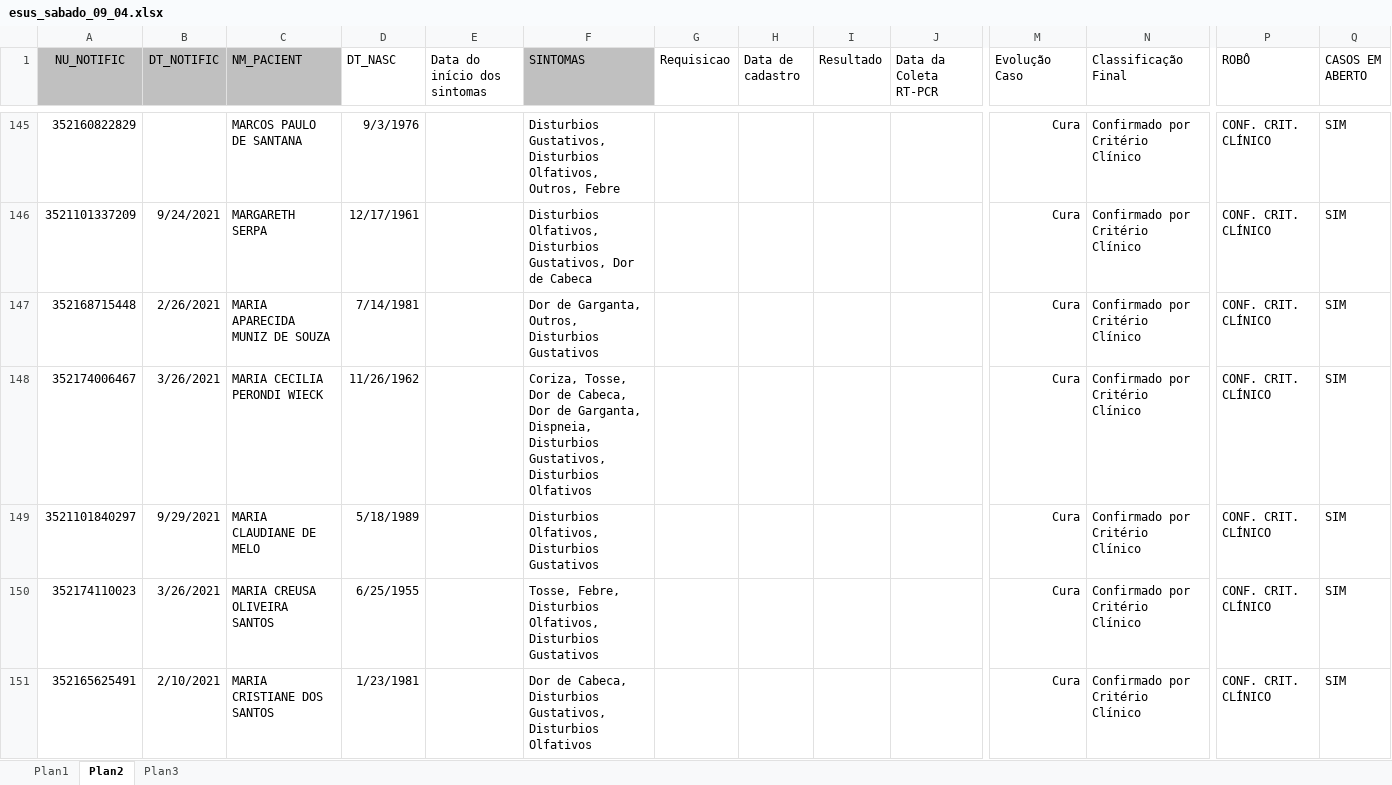
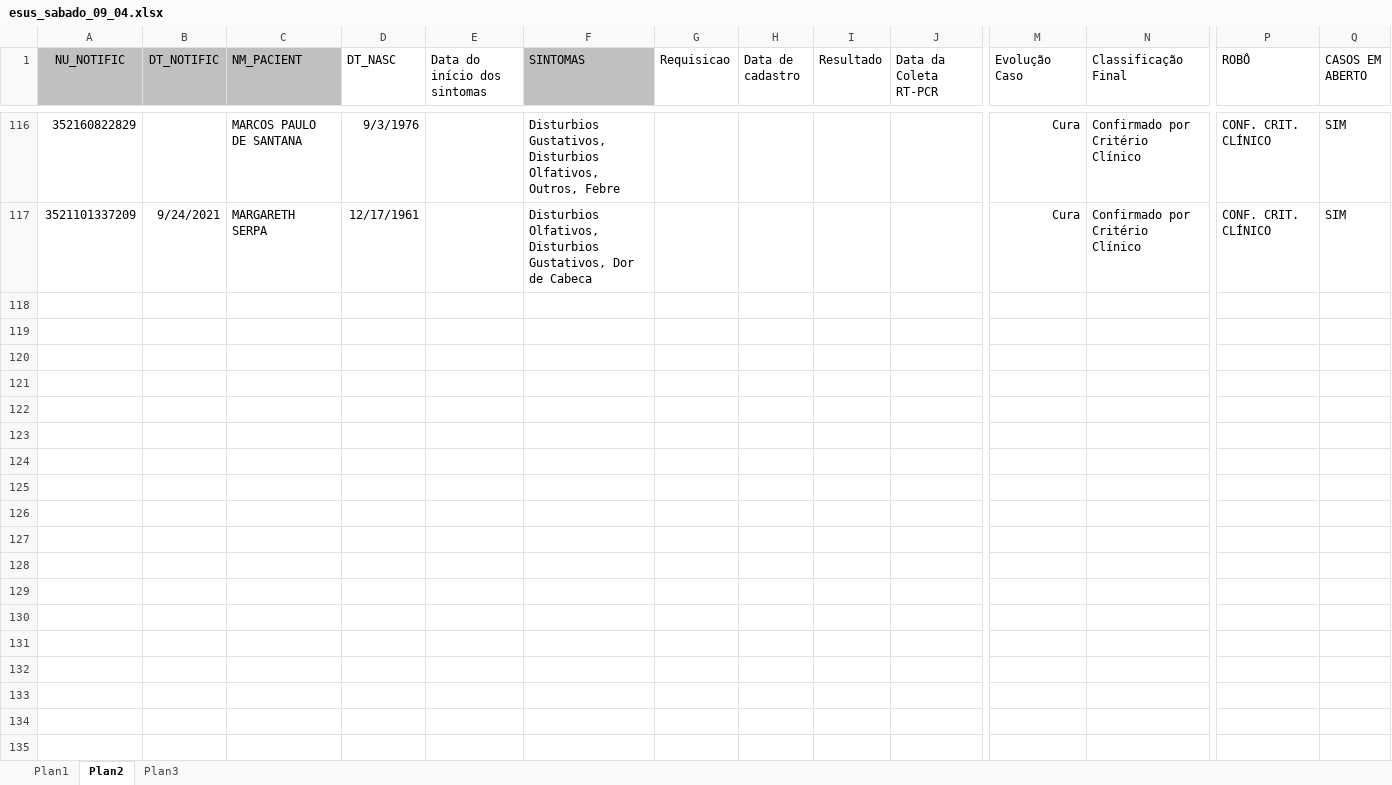
Before and after one commit to rodsengcomp/rpa_esus_edge, an Excel workbook: fechamento_2021/esus_sabado_09_04.xlsx, sheet Plan2, drawn as a sheet; only a part is shown, gaps mark what is left out; values as stored, in another font and other column widths than the file's, no borders; rows hold the shown columns only; the diff covers the shown part only; the diff names each change by its address in the sheet, - before the commit and + after, or states it on an @@ line.

```diff
--- a/fechamento_2021/esus_sabado_09_04.xlsx (sheet Plan2)
+++ b/fechamento_2021/esus_sabado_09_04.xlsx (sheet Plan2)
-row 147: 352168715448 | 2/26/2021 | MARIA APARECIDA MUNIZ DE SOUZA | 7/14/1981 |  | Dor de Garganta, Outros, Disturbios Gustativos |  |  |  |  | Cura | Confirmado por Critério Clínico | CONF. CRIT. CLÍNICO | SIM
-row 148: 352174006467 | 3/26/2021 | MARIA CECILIA PERONDI WIECK | 11/26/1962 |  | Coriza, Tosse, Dor de Cabeca, Dor de Garganta, Dispneia, Disturbios Gustativos, Disturbios Olfativos |  |  |  |  | Cura | Confirmado por Critério Clínico | CONF. CRIT. CLÍNICO | SIM
-row 149: 3521101840297 | 9/29/2021 | MARIA CLAUDIANE DE MELO | 5/18/1989 |  | Disturbios Olfativos, Disturbios Gustativos |  |  |  |  | Cura | Confirmado por Critério Clínico | CONF. CRIT. CLÍNICO | SIM
-row 150: 352174110023 | 3/26/2021 | MARIA CREUSA OLIVEIRA SANTOS | 6/25/1955 |  | Tosse, Febre, Disturbios Olfativos, Disturbios Gustativos |  |  |  |  | Cura | Confirmado por Critério Clínico | CONF. CRIT. CLÍNICO | SIM
-row 151: 352165625491 | 2/10/2021 | MARIA CRISTIANE DOS SANTOS | 1/23/1981 |  | Dor de Cabeca, Disturbios Gustativos, Disturbios Olfativos |  |  |  |  | Cura | Confirmado por Critério Clínico | CONF. CRIT. CLÍNICO | SIM
```
Also changed, not shown: 80 removed rows elsewhere in this sheet, 10 other files.
